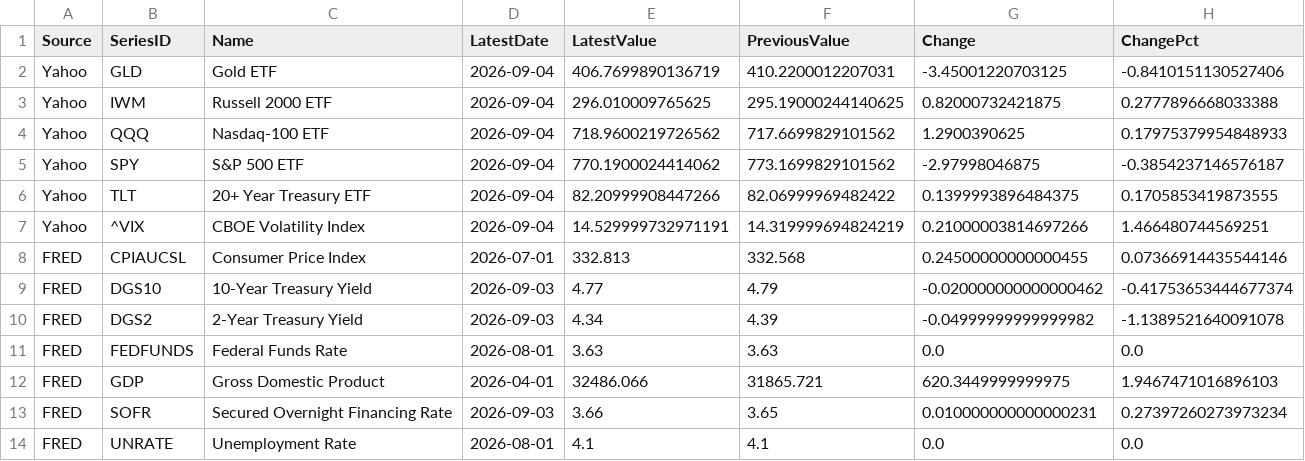
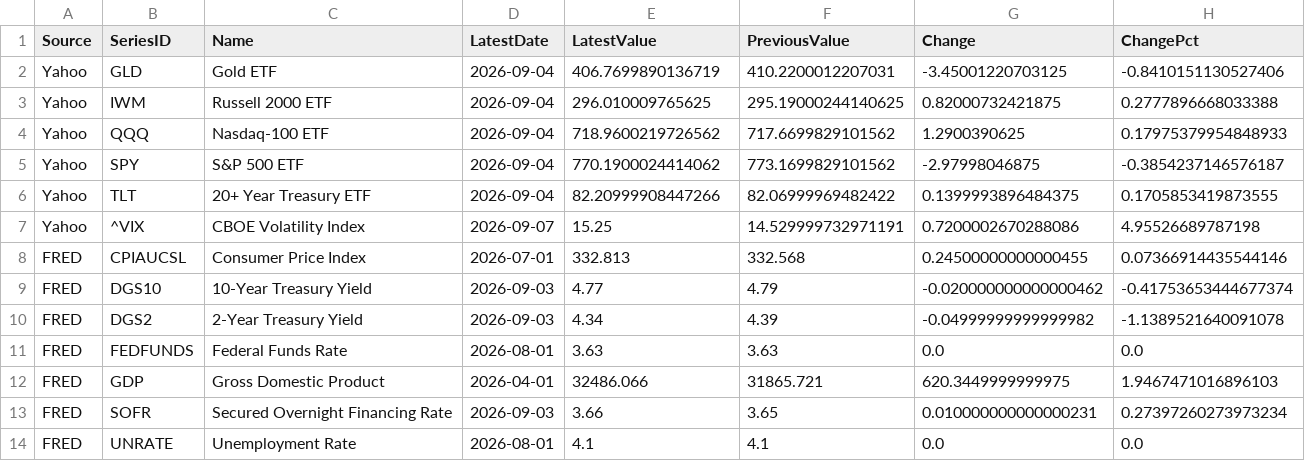
Before and after one commit to giovannicrepaldi18-prog/financial-dashboard, a CSV file: data/latest_snapshot.csv, drawn as a sheet.

```diff
--- a/data/latest_snapshot.csv
+++ b/data/latest_snapshot.csv
@@ -6,3 +6,3 @@ Yahoo,SPY,S&P 500 ETF,2026-09-04,770.1900024414062,773.1699829101562,-2.97998046
 Yahoo,TLT,20+ Year Treasury ETF,2026-09-04,82.20999908447266,82.06999969482422,0.1399993896484375,0.1705853419873555
-Yahoo,^VIX,CBOE Volatility Index,2026-09-04,14.529999732971191,14.319999694824219,0.21000003814697266,1.466480744569251
+Yahoo,^VIX,CBOE Volatility Index,2026-09-07,15.25,14.529999732971191,0.7200002670288086,4.95526689787198
 FRED,CPIAUCSL,Consumer Price Index,2026-07-01,332.813,332.568,0.24500000000000455,0.07366914435544146
```
Also changed, not shown: 2 other files.
